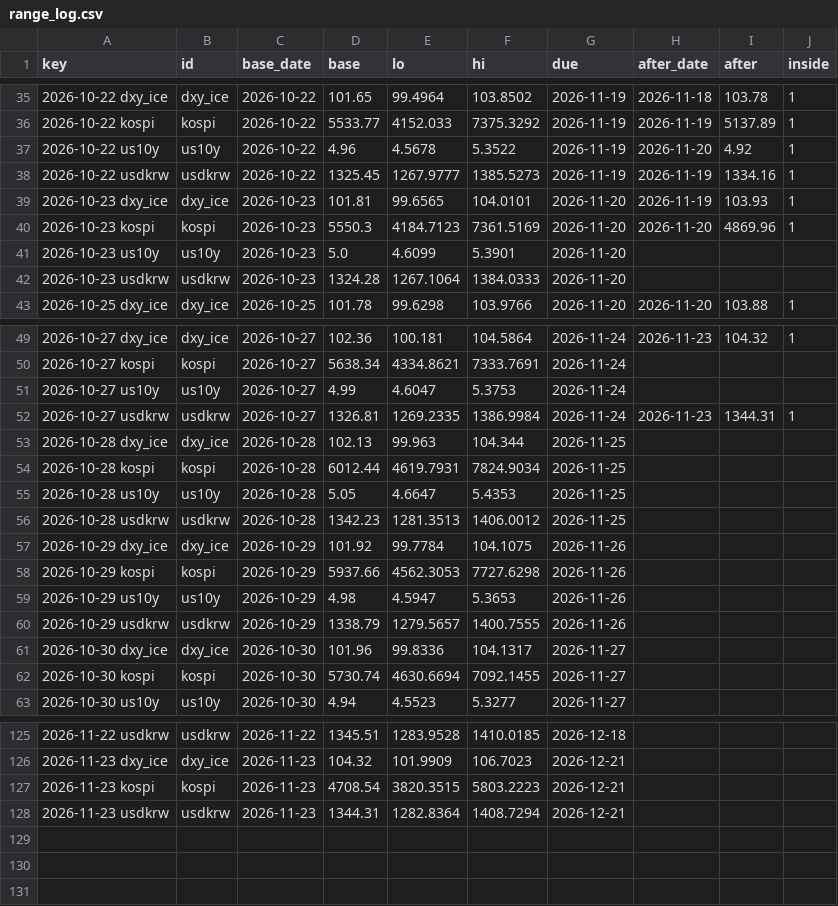
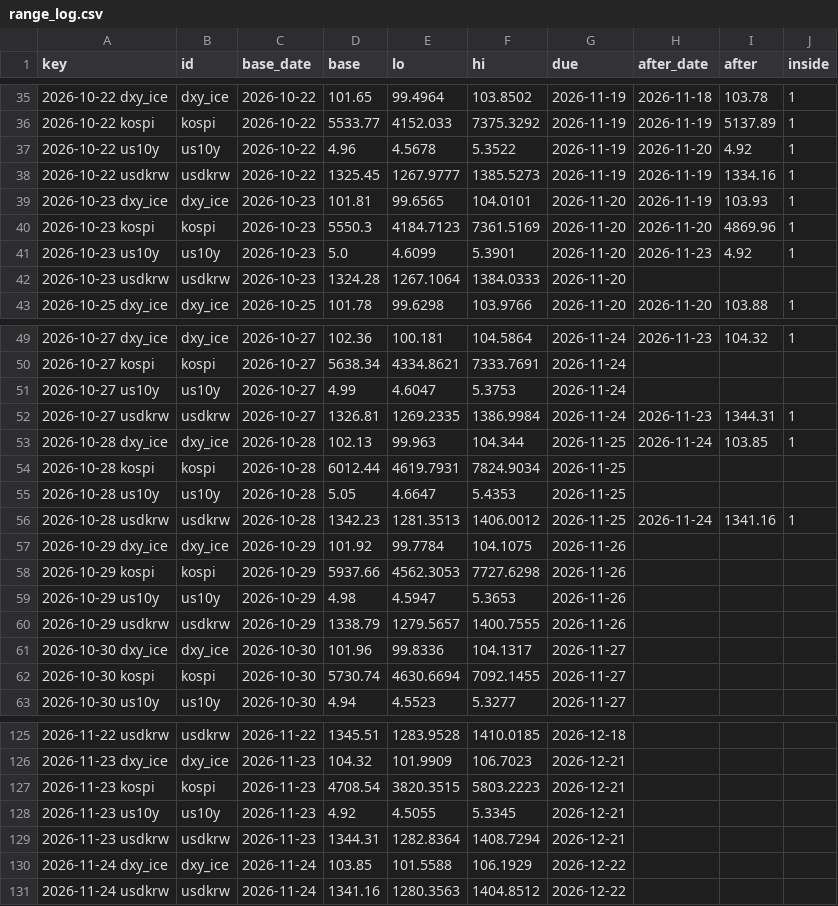
Before and after one commit to hshs9413-gif/narrative-tracker, a CSV file: docs/data/range_log.csv, drawn as a sheet; only a part is shown, gaps mark what is left out.

```diff
--- a/docs/data/range_log.csv
+++ b/docs/data/range_log.csv
@@ -40,3 +40,3 @@ key,id,base_date,base,lo,hi,due,after_date,after,inside
 2026-10-23 kospi,kospi,2026-10-23,5550.3,4184.7123,7361.5169,2026-11-20,2026-11-20,4869.96,1
-2026-10-23 us10y,us10y,2026-10-23,5.0,4.6099,5.3901,2026-11-20,,,
+2026-10-23 us10y,us10y,2026-10-23,5.0,4.6099,5.3901,2026-11-20,2026-11-23,4.92,1
 2026-10-23 usdkrw,usdkrw,2026-10-23,1324.28,1267.1064,1384.0333,2026-11-20,,,
@@ -52,6 +52,6 @@ key,id,base_date,base,lo,hi,due,after_date,after,inside
 2026-10-27 usdkrw,usdkrw,2026-10-27,1326.81,1269.2335,1386.9984,2026-11-24,2026-11-23,1344.31,1
-2026-10-28 dxy_ice,dxy_ice,2026-10-28,102.13,99.963,104.344,2026-11-25,,,
+2026-10-28 dxy_ice,dxy_ice,2026-10-28,102.13,99.963,104.344,2026-11-25,2026-11-24,103.85,1
 2026-10-28 kospi,kospi,2026-10-28,6012.44,4619.7931,7824.9034,2026-11-25,,,
 2026-10-28 us10y,us10y,2026-10-28,5.05,4.6647,5.4353,2026-11-25,,,
-2026-10-28 usdkrw,usdkrw,2026-10-28,1342.23,1281.3513,1406.0012,2026-11-25,,,
+2026-10-28 usdkrw,usdkrw,2026-10-28,1342.23,1281.3513,1406.0012,2026-11-25,2026-11-24,1341.16,1
 2026-10-29 dxy_ice,dxy_ice,2026-10-29,101.92,99.7784,104.1075,2026-11-26,,,
@@ -127,2 +127,5 @@ key,id,base_date,base,lo,hi,due,after_date,after,inside
 2026-11-23 kospi,kospi,2026-11-23,4708.54,3820.3515,5803.2223,2026-12-21,,,
+2026-11-23 us10y,us10y,2026-11-23,4.92,4.5055,5.3345,2026-12-21,,,
 2026-11-23 usdkrw,usdkrw,2026-11-23,1344.31,1282.8364,1408.7294,2026-12-21,,,
+2026-11-24 dxy_ice,dxy_ice,2026-11-24,103.85,101.5588,106.1929,2026-12-22,,,
+2026-11-24 usdkrw,usdkrw,2026-11-24,1341.16,1280.3563,1404.8512,2026-12-22,,,
```
Also changed, not shown: docs/data/market_snapshot.csv, docs/data/regime_log.csv, 3 other files.
